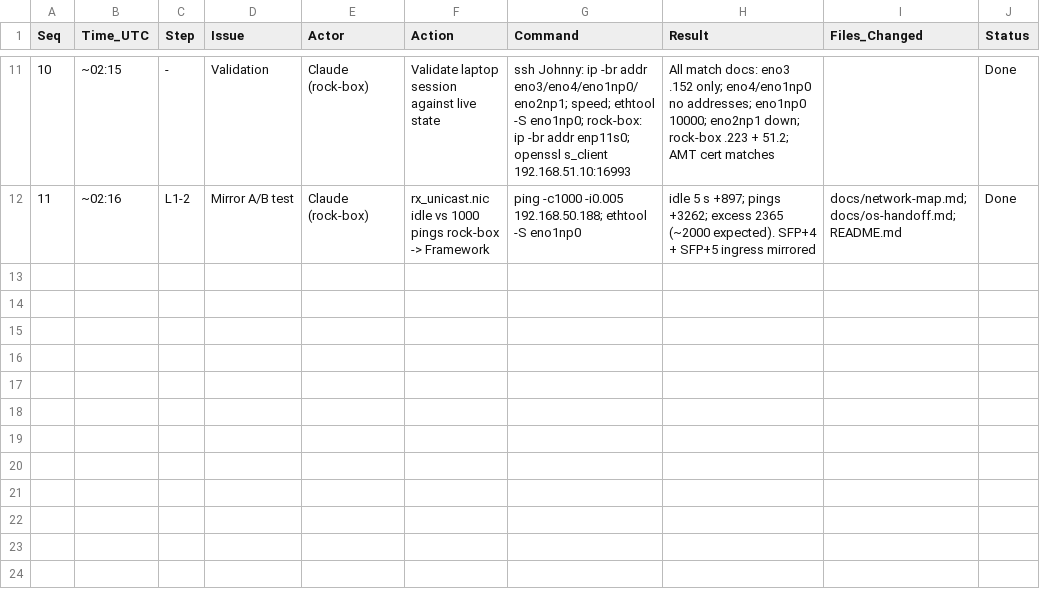
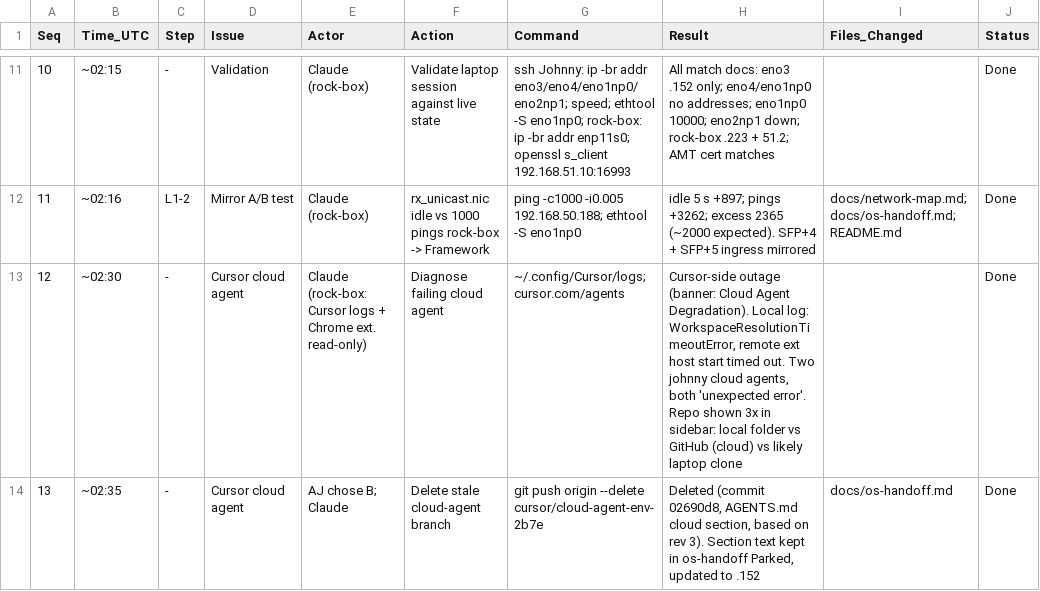
Before and after one commit to ajeswint/strix-halo-johnny, a CSV file: docs/sessions/Johnny_Laptop_Session_Log_2026-10-30.csv, drawn as a sheet; only a part is shown, gaps mark what is left out; the diff names each change by its address in the sheet, - before the commit and + after, or states it on an @@ line.

```diff
--- a/docs/sessions/Johnny_Laptop_Session_Log_2026-10-30.csv
+++ b/docs/sessions/Johnny_Laptop_Session_Log_2026-10-30.csv
+row 13: 12 | ~02:30 | - | Cursor cloud agent | Claude (rock-box: Cursor logs + Chrome ext. read-only) | Diagnose failing cloud agent | ~/.config/Cursor/logs; cursor.com/agents | Cursor-side outage (banner: Cloud Agent Degradation). Local log: WorkspaceResolutionTimeoutError, remote ext host start timed out. Two johnny cloud agents, both 'unexpected error'. Repo shown 3x in sidebar: local folder vs GitHub (cloud) vs likely laptop clone |  | Done
+row 14: 13 | ~02:35 | - | Cursor cloud agent | AJ chose B; Claude | Delete stale cloud-agent branch | git push origin --delete cursor/cloud-agent-env-2b7e | Deleted (commit 02690d8, AGENTS.md cloud section, based on rev 3). Section text kept in os-handoff Parked, updated to .152 | docs/os-handoff.md | Done
```
Also changed, not shown: 1 other file.
